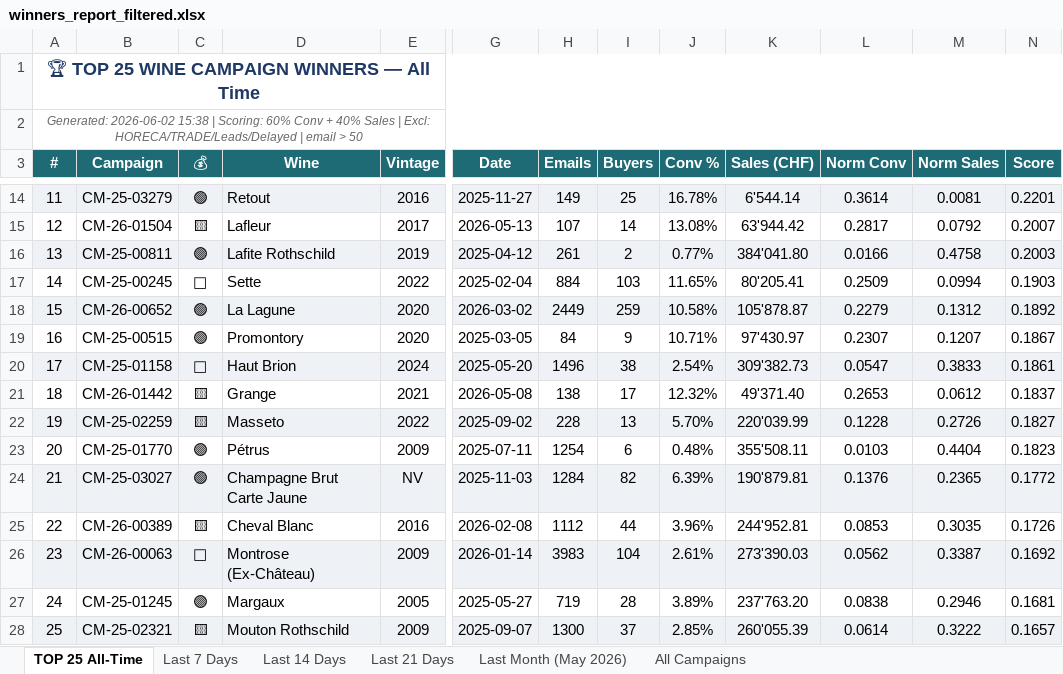
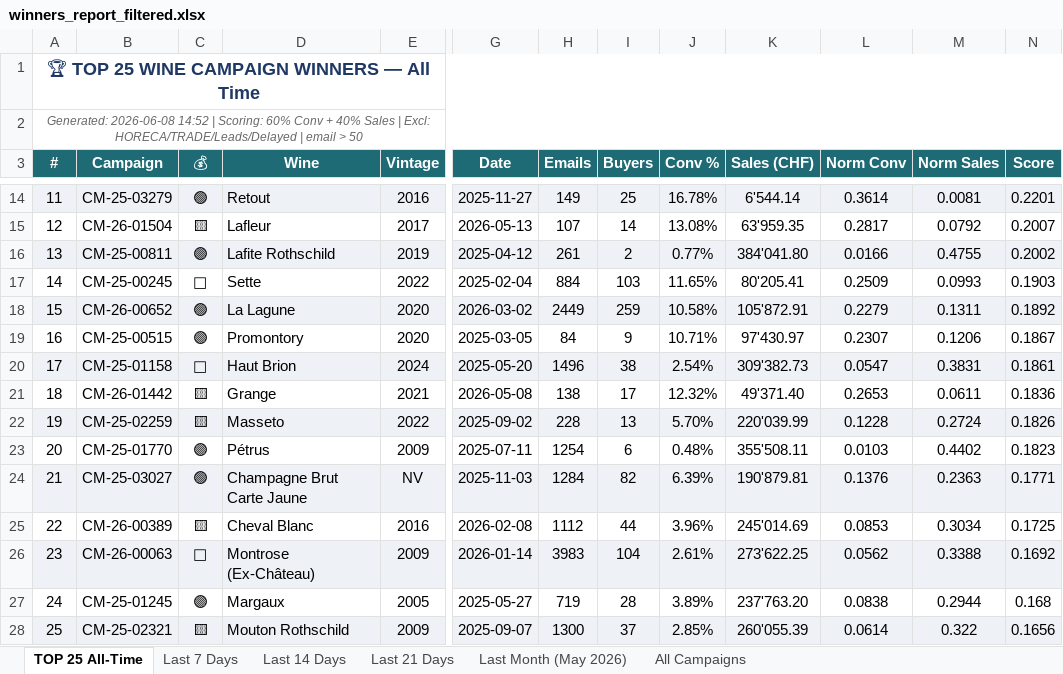
Before and after one commit to Antagata/U_links_pages, an Excel workbook: AVUwinnersCM/winners_report_filtered.xlsx, sheet TOP 25 All-Time, drawn as a sheet; only a part is shown, gaps mark what is left out; values as stored, in another font and other column widths than the file's, no borders; the diff covers the shown part only; the diff names each change by its address in the sheet, - before the commit and + after, or states it on an @@ line.

```diff
--- a/AVUwinnersCM/winners_report_filtered.xlsx (sheet TOP 25 All-Time)
+++ b/AVUwinnersCM/winners_report_filtered.xlsx (sheet TOP 25 All-Time)
-A2 (#): Generated: 2026-06-02 15:38 | Scoring:…
+A2 (#): Generated: 2026-06-08 14:52 | Scoring:…
-K15 (Sales (CHF)): 63'944.42
+K15 (Sales (CHF)): 63'959.35
-M16 (Norm Sales): 0.4758
+M16 (Norm Sales): 0.4755
-N16 (Score): 0.2003
+N16 (Score): 0.2002
-M17 (Norm Sales): 0.0994
+M17 (Norm Sales): 0.0993
-K18 (Sales (CHF)): 105'878.87
+K18 (Sales (CHF)): 105'872.91
-M18 (Norm Sales): 0.1312
+M18 (Norm Sales): 0.1311
-M19 (Norm Sales): 0.1207
+M19 (Norm Sales): 0.1206
-M20 (Norm Sales): 0.3833
+M20 (Norm Sales): 0.3831
-M21 (Norm Sales): 0.0612
+M21 (Norm Sales): 0.0611
-N21 (Score): 0.1837
+N21 (Score): 0.1836
-M22 (Norm Sales): 0.2726
+M22 (Norm Sales): 0.2724
-N22 (Score): 0.1827
+N22 (Score): 0.1826
-M23 (Norm Sales): 0.4404
+M23 (Norm Sales): 0.4402
-M24 (Norm Sales): 0.2365
+M24 (Norm Sales): 0.2363
-N24 (Score): 0.1772
+N24 (Score): 0.1771
-K25 (Sales (CHF)): 244'952.81
+K25 (Sales (CHF)): 245'014.69
-M25 (Norm Sales): 0.3035
+M25 (Norm Sales): 0.3034
-N25 (Score): 0.1726
+N25 (Score): 0.1725
-K26 (Sales (CHF)): 273'390.03
+K26 (Sales (CHF)): 273'622.25
-M26 (Norm Sales): 0.3387
+M26 (Norm Sales): 0.3388
-M27 (Norm Sales): 0.2946
+M27 (Norm Sales): 0.2944
-N27 (Score): 0.1681
+N27 (Score): 0.168
-M28 (Norm Sales): 0.3222
+M28 (Norm Sales): 0.322
-N28 (Score): 0.1657
+N28 (Score): 0.1656
```
Also changed, not shown: 2 added rows, 2 removed rows, 26 edited cells and cell formats elsewhere in this sheet, sheet All Campaigns, sheet Last 7 Days, sheet Last Month (May 2026), sheet Last 14 Days, sheet Last 21 Days, AVUwinnersCM/delayed_winners.xlsx, AVUwinnersCM/winners_report.xlsx, 10 other files.
